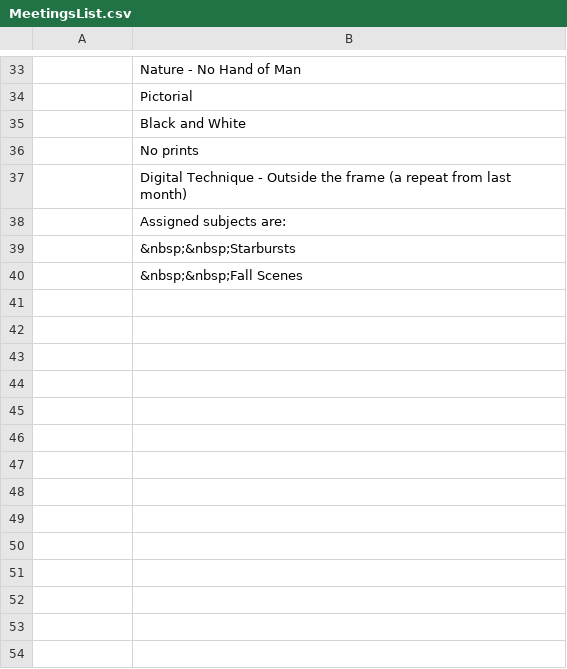
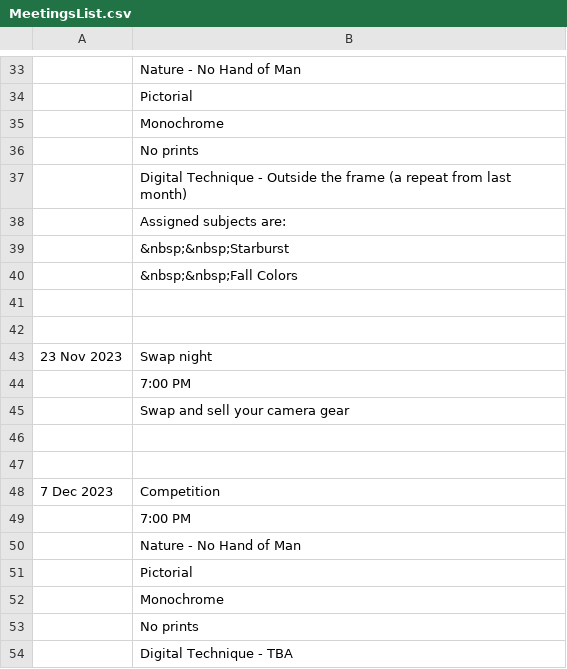
Before and after one commit to RayWallacePhotos/necc, a CSV file: MeetingsList.csv, drawn as a sheet; only a part is shown, gaps mark what is left out; the diff covers the shown part only.

```diff
--- a/MeetingsList.csv
+++ b/MeetingsList.csv
@@ -34,3 +34,3 @@
 , Pictorial
-, Black and White
+, Monochrome
 , No prints
@@ -38,3 +38,17 @@
 , Assigned subjects are:
-,  &nbsp;&nbsp;Starbursts
-,  &nbsp;&nbsp;Fall Scenes
+,  &nbsp;&nbsp;Starburst
+,  &nbsp;&nbsp;Fall Colors
+,,
+
+23 Nov 2023, Swap night
+,7:00 PM
+, Swap and sell your camera gear
+,,
+
+7 Dec 2023, Competition
+,7:00 PM
+, Nature - No Hand of Man
+, Pictorial
+, Monochrome
+, No prints
+, Digital Technique - TBA
```
Also changed, not shown: 83 added rows and 1 edited cell elsewhere in this file, 2 other files.
